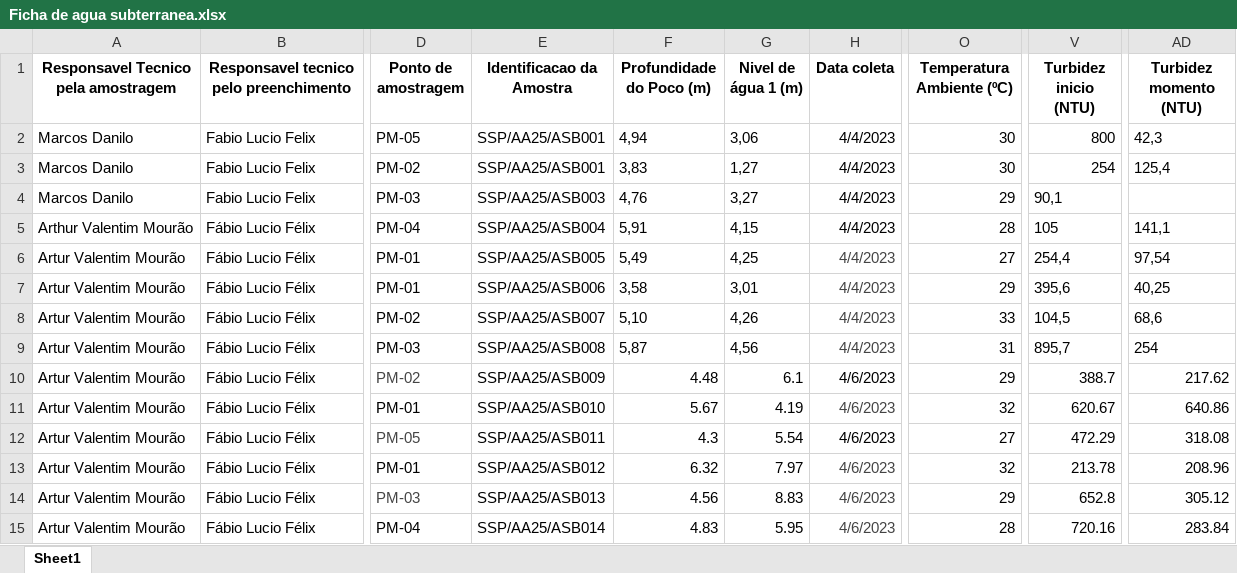
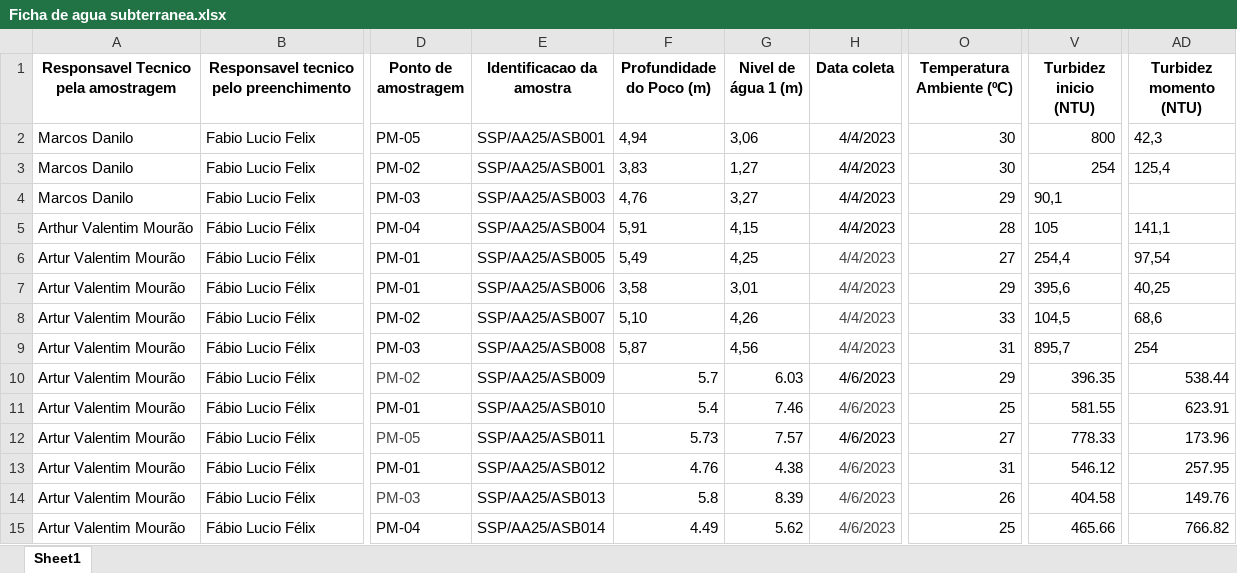
Before and after one commit to felixfabio/dash-vis-fase-ii, an Excel workbook: agua subterranea/Ficha de agua subterranea.xlsx, sheet Sheet1, drawn as a sheet; only a part is shown, gaps mark what is left out; values as stored, in another font and other column widths than the file's, no borders; the diff covers the shown part only; the diff names each change by its address in the sheet, - before the commit and + after, or states it on an @@ line.

Commit message:
Add files via upload

```diff
--- a/agua subterranea/Ficha de agua subterranea.xlsx (sheet Sheet1)
+++ b/agua subterranea/Ficha de agua subterranea.xlsx (sheet Sheet1)
-E1: Identificacao da Amostra
+E1: Identificacao da amostra
-F10 (Profundidade do Poco (m)): 4.48
+F10 (Profundidade do Poco (m)): 5.7
-G10 (Nivel de água 1 (m)): 6.1
+G10 (Nivel de água 1 (m)): 6.03
-V10 (Turbidez inicio (NTU)): 388.7
+V10 (Turbidez inicio (NTU)): 396.35
-AD10 (Turbidez momento (NTU)): 217.62
+AD10 (Turbidez momento (NTU)): 538.44
-F11 (Profundidade do Poco (m)): 5.67
+F11 (Profundidade do Poco (m)): 5.4
-G11 (Nivel de água 1 (m)): 4.19
+G11 (Nivel de água 1 (m)): 7.46
-O11 (Temperatura Ambiente (ºC)): 32
+O11 (Temperatura Ambiente (ºC)): 25
-V11 (Turbidez inicio (NTU)): 620.67
+V11 (Turbidez inicio (NTU)): 581.55
-AD11 (Turbidez momento (NTU)): 640.86
+AD11 (Turbidez momento (NTU)): 623.91
-F12 (Profundidade do Poco (m)): 4.3
+F12 (Profundidade do Poco (m)): 5.73
-G12 (Nivel de água 1 (m)): 5.54
+G12 (Nivel de água 1 (m)): 7.57
-V12 (Turbidez inicio (NTU)): 472.29
+V12 (Turbidez inicio (NTU)): 778.33
-AD12 (Turbidez momento (NTU)): 318.08
+AD12 (Turbidez momento (NTU)): 173.96
-F13 (Profundidade do Poco (m)): 6.32
+F13 (Profundidade do Poco (m)): 4.76
-G13 (Nivel de água 1 (m)): 7.97
+G13 (Nivel de água 1 (m)): 4.38
-O13 (Temperatura Ambiente (ºC)): 32
+O13 (Temperatura Ambiente (ºC)): 31
-V13 (Turbidez inicio (NTU)): 213.78
+V13 (Turbidez inicio (NTU)): 546.12
-AD13 (Turbidez momento (NTU)): 208.96
+AD13 (Turbidez momento (NTU)): 257.95
-F14 (Profundidade do Poco (m)): 4.56
+F14 (Profundidade do Poco (m)): 5.8
-G14 (Nivel de água 1 (m)): 8.83
+G14 (Nivel de água 1 (m)): 8.39
-O14 (Temperatura Ambiente (ºC)): 29
+O14 (Temperatura Ambiente (ºC)): 26
-V14 (Turbidez inicio (NTU)): 652.8
+V14 (Turbidez inicio (NTU)): 404.58
-AD14 (Turbidez momento (NTU)): 305.12
+AD14 (Turbidez momento (NTU)): 149.76
-F15 (Profundidade do Poco (m)): 4.83
+F15 (Profundidade do Poco (m)): 4.49
-G15 (Nivel de água 1 (m)): 5.95
+G15 (Nivel de água 1 (m)): 5.62
-O15 (Temperatura Ambiente (ºC)): 28
+O15 (Temperatura Ambiente (ºC)): 25
-V15 (Turbidez inicio (NTU)): 720.16
+V15 (Turbidez inicio (NTU)): 465.66
-AD15 (Turbidez momento (NTU)): 283.84
+AD15 (Turbidez momento (NTU)): 766.82
```
Also changed, not shown: 416 edited cells elsewhere in this sheet.
